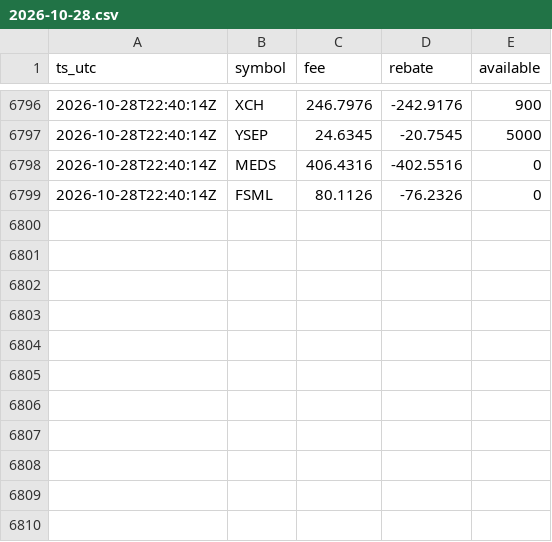
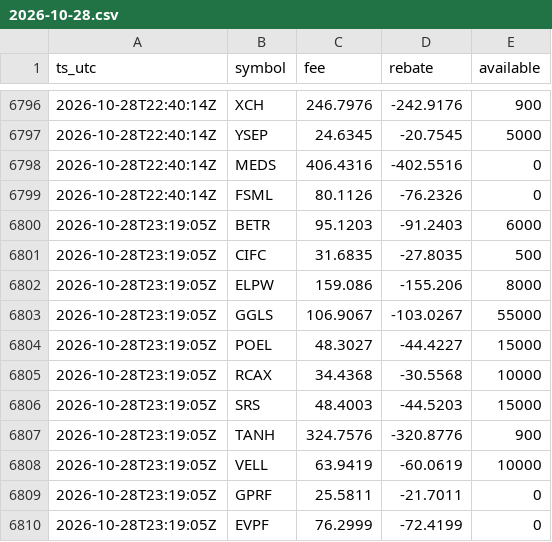
Before and after one commit to moyamiya55-dev/shortdata, a CSV file: data/ibkr/2026-10-28.csv, drawn as a sheet; only a part is shown, gaps mark what is left out; the diff names each change by its address in the sheet, - before the commit and + after, or states it on an @@ line.

Commit message:
ibkr 2026-10-28T23:19Z

```diff
--- a/data/ibkr/2026-10-28.csv
+++ b/data/ibkr/2026-10-28.csv
+row 6800: 2026-10-28T23:19:05Z | BETR | 95.1203 | -91.2403 | 6000
+row 6801: 2026-10-28T23:19:05Z | CIFC | 31.6835 | -27.8035 | 500
+row 6802: 2026-10-28T23:19:05Z | ELPW | 159.086 | -155.206 | 8000
+row 6803: 2026-10-28T23:19:05Z | GGLS | 106.9067 | -103.0267 | 55000
+row 6804: 2026-10-28T23:19:05Z | POEL | 48.3027 | -44.4227 | 15000
+row 6805: 2026-10-28T23:19:05Z | RCAX | 34.4368 | -30.5568 | 10000
+row 6806: 2026-10-28T23:19:05Z | SRS | 48.4003 | -44.5203 | 15000
+row 6807: 2026-10-28T23:19:05Z | TANH | 324.7576 | -320.8776 | 900
+row 6808: 2026-10-28T23:19:05Z | VELL | 63.9419 | -60.0619 | 10000
+row 6809: 2026-10-28T23:19:05Z | GPRF | 25.5811 | -21.7011 | 0
+row 6810: 2026-10-28T23:19:05Z | EVPF | 76.2999 | -72.4199 | 0
```
Also changed, not shown: 1 other file.
